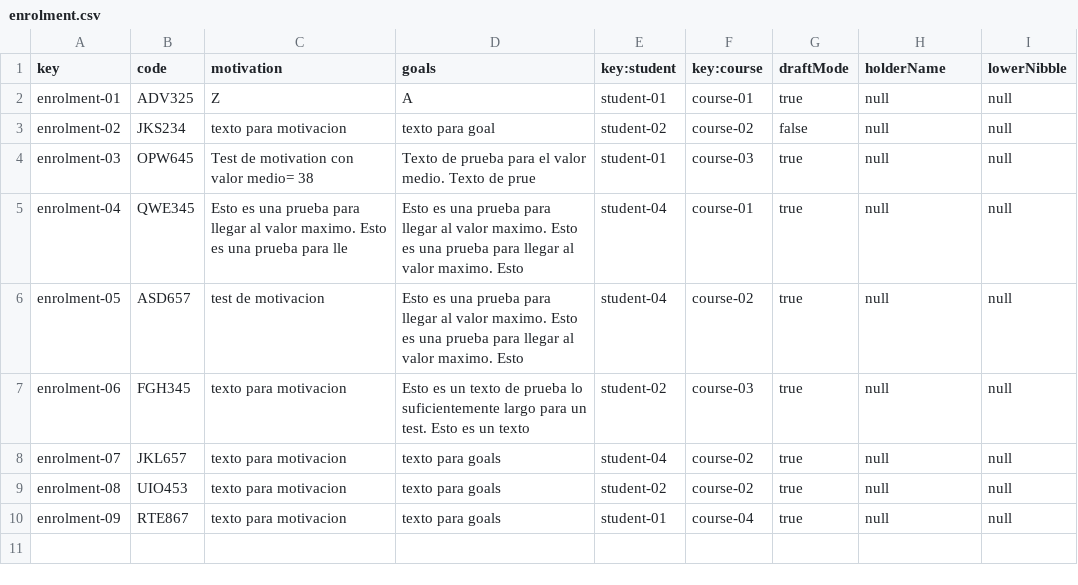
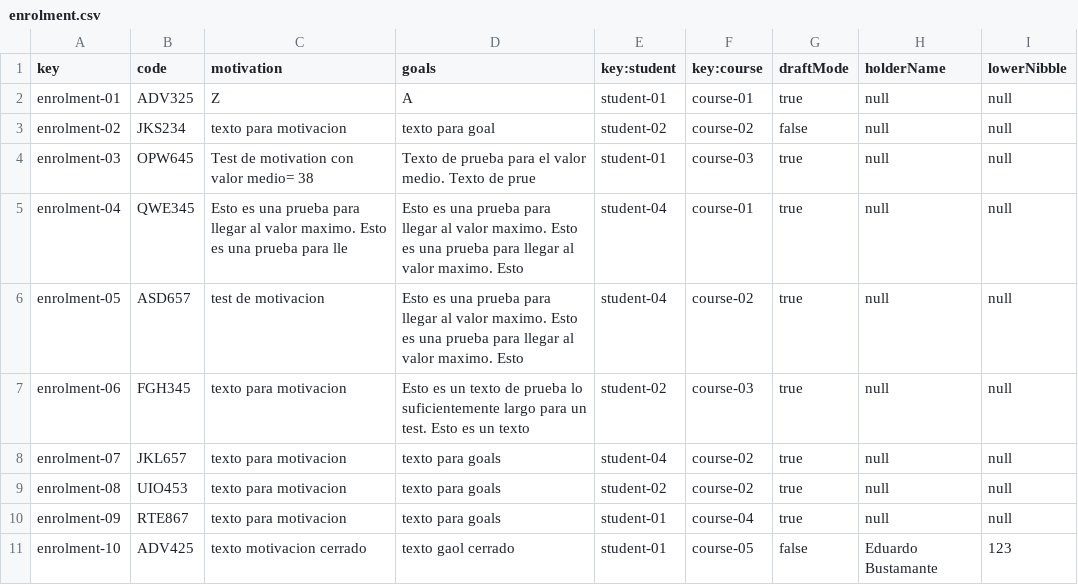
Before and after one commit to rafgargal/Acme-L3-D01, a CSV file: src/main/webapp/WEB-INF/resources/sample-data/enrolment.csv, drawn as a sheet.

```diff
--- a/src/main/webapp/WEB-INF/resources/sample-data/enrolment.csv
+++ b/src/main/webapp/WEB-INF/resources/sample-data/enrolment.csv
@@ -10 +10,2 @@ enrolment-08,"UIO453","texto para motivacion","texto para goals",student-02,cour
 enrolment-09,"RTE867","texto para motivacion","texto para goals",student-01,course-04,true,null,null
+enrolment-10,"ADV425","texto motivacion cerrado","texto gaol cerrado",student-01,course-05,false,Eduardo Bustamante,123
```
Also changed, not shown: 5 other files.
